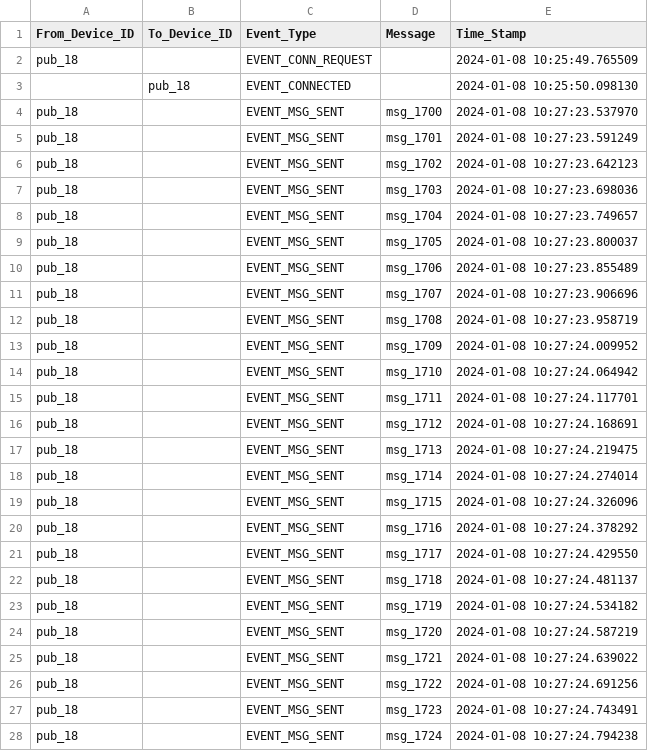
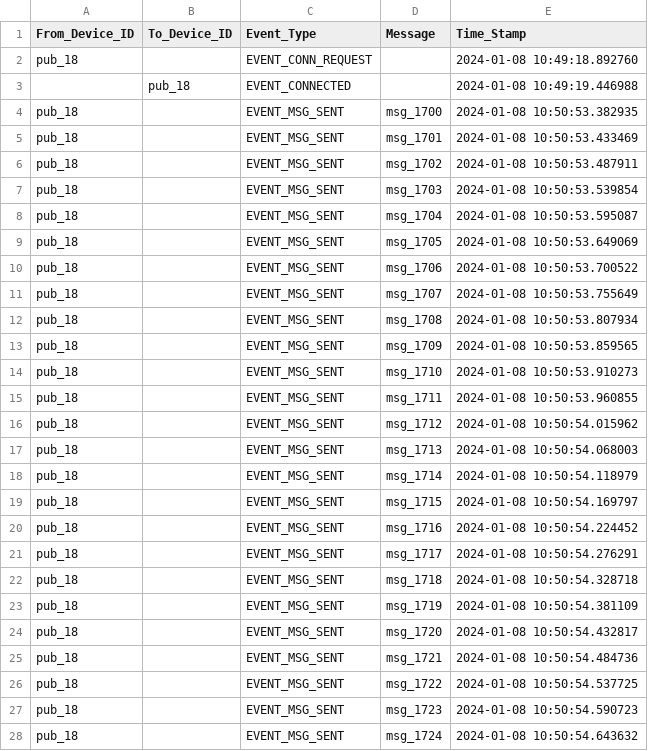
Before and after one commit to adnan333bd/iot-ht2023-data-protocols, a CSV file: src/network/mqtt/log/csv/pub_18.csv, drawn as a sheet; only a part is shown; the diff covers the shown part only.

```diff
--- a/src/network/mqtt/log/csv/pub_18.csv
+++ b/src/network/mqtt/log/csv/pub_18.csv
@@ -1,28 +1,28 @@
 From_Device_ID,To_Device_ID,Event_Type,Message,Time_Stamp
-pub_18,,EVENT_CONN_REQUEST,,2024-01-08 10:25:49.765509
-,pub_18,EVENT_CONNECTED,,2024-01-08 10:25:50.098130
-pub_18,,EVENT_MSG_SENT,msg_1700,2024-01-08 10:27:23.537970
-pub_18,,EVENT_MSG_SENT,msg_1701,2024-01-08 10:27:23.591249
-pub_18,,EVENT_MSG_SENT,msg_1702,2024-01-08 10:27:23.642123
-pub_18,,EVENT_MSG_SENT,msg_1703,2024-01-08 10:27:23.698036
-pub_18,,EVENT_MSG_SENT,msg_1704,2024-01-08 10:27:23.749657
-pub_18,,EVENT_MSG_SENT,msg_1705,2024-01-08 10:27:23.800037
-pub_18,,EVENT_MSG_SENT,msg_1706,2024-01-08 10:27:23.855489
-pub_18,,EVENT_MSG_SENT,msg_1707,2024-01-08 10:27:23.906696
-pub_18,,EVENT_MSG_SENT,msg_1708,2024-01-08 10:27:23.958719
-pub_18,,EVENT_MSG_SENT,msg_1709,2024-01-08 10:27:24.009952
-pub_18,,EVENT_MSG_SENT,msg_1710,2024-01-08 10:27:24.064942
-pub_18,,EVENT_MSG_SENT,msg_1711,2024-01-08 10:27:24.117701
-pub_18,,EVENT_MSG_SENT,msg_1712,2024-01-08 10:27:24.168691
-pub_18,,EVENT_MSG_SENT,msg_1713,2024-01-08 10:27:24.219475
-pub_18,,EVENT_MSG_SENT,msg_1714,2024-01-08 10:27:24.274014
-pub_18,,EVENT_MSG_SENT,msg_1715,2024-01-08 10:27:24.326096
-pub_18,,EVENT_MSG_SENT,msg_1716,2024-01-08 10:27:24.378292
-pub_18,,EVENT_MSG_SENT,msg_1717,2024-01-08 10:27:24.429550
-pub_18,,EVENT_MSG_SENT,msg_1718,2024-01-08 10:27:24.481137
-pub_18,,EVENT_MSG_SENT,msg_1719,2024-01-08 10:27:24.534182
-pub_18,,EVENT_MSG_SENT,msg_1720,2024-01-08 10:27:24.587219
-pub_18,,EVENT_MSG_SENT,msg_1721,2024-01-08 10:27:24.639022
-pub_18,,EVENT_MSG_SENT,msg_1722,2024-01-08 10:27:24.691256
-pub_18,,EVENT_MSG_SENT,msg_1723,2024-01-08 10:27:24.743491
-pub_18,,EVENT_MSG_SENT,msg_1724,2024-01-08 10:27:24.794238
+pub_18,,EVENT_CONN_REQUEST,,2024-01-08 10:49:18.892760
+,pub_18,EVENT_CONNECTED,,2024-01-08 10:49:19.446988
+pub_18,,EVENT_MSG_SENT,msg_1700,2024-01-08 10:50:53.382935
+pub_18,,EVENT_MSG_SENT,msg_1701,2024-01-08 10:50:53.433469
+pub_18,,EVENT_MSG_SENT,msg_1702,2024-01-08 10:50:53.487911
+pub_18,,EVENT_MSG_SENT,msg_1703,2024-01-08 10:50:53.539854
+pub_18,,EVENT_MSG_SENT,msg_1704,2024-01-08 10:50:53.595087
+pub_18,,EVENT_MSG_SENT,msg_1705,2024-01-08 10:50:53.649069
+pub_18,,EVENT_MSG_SENT,msg_1706,2024-01-08 10:50:53.700522
+pub_18,,EVENT_MSG_SENT,msg_1707,2024-01-08 10:50:53.755649
+pub_18,,EVENT_MSG_SENT,msg_1708,2024-01-08 10:50:53.807934
+pub_18,,EVENT_MSG_SENT,msg_1709,2024-01-08 10:50:53.859565
+pub_18,,EVENT_MSG_SENT,msg_1710,2024-01-08 10:50:53.910273
+pub_18,,EVENT_MSG_SENT,msg_1711,2024-01-08 10:50:53.960855
+pub_18,,EVENT_MSG_SENT,msg_1712,2024-01-08 10:50:54.015962
+pub_18,,EVENT_MSG_SENT,msg_1713,2024-01-08 10:50:54.068003
+pub_18,,EVENT_MSG_SENT,msg_1714,2024-01-08 10:50:54.118979
+pub_18,,EVENT_MSG_SENT,msg_1715,2024-01-08 10:50:54.169797
+pub_18,,EVENT_MSG_SENT,msg_1716,2024-01-08 10:50:54.224452
+pub_18,,EVENT_MSG_SENT,msg_1717,2024-01-08 10:50:54.276291
+pub_18,,EVENT_MSG_SENT,msg_1718,2024-01-08 10:50:54.328718
+pub_18,,EVENT_MSG_SENT,msg_1719,2024-01-08 10:50:54.381109
+pub_18,,EVENT_MSG_SENT,msg_1720,2024-01-08 10:50:54.432817
+pub_18,,EVENT_MSG_SENT,msg_1721,2024-01-08 10:50:54.484736
+pub_18,,EVENT_MSG_SENT,msg_1722,2024-01-08 10:50:54.537725
+pub_18,,EVENT_MSG_SENT,msg_1723,2024-01-08 10:50:54.590723
+pub_18,,EVENT_MSG_SENT,msg_1724,2024-01-08 10:50:54.643632
```
Also changed, not shown: 75 edited cells elsewhere in this file, src/network/mqtt/log/csv/pub_1.csv, src/network/mqtt/log/csv/pub_13.csv, 9 other files.
